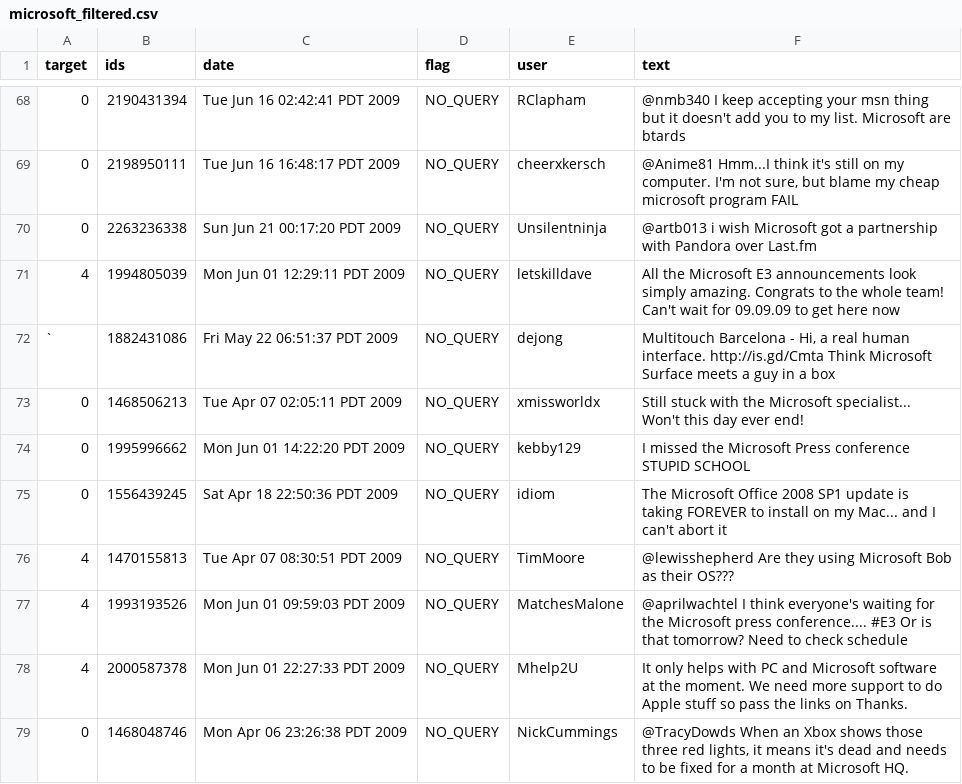
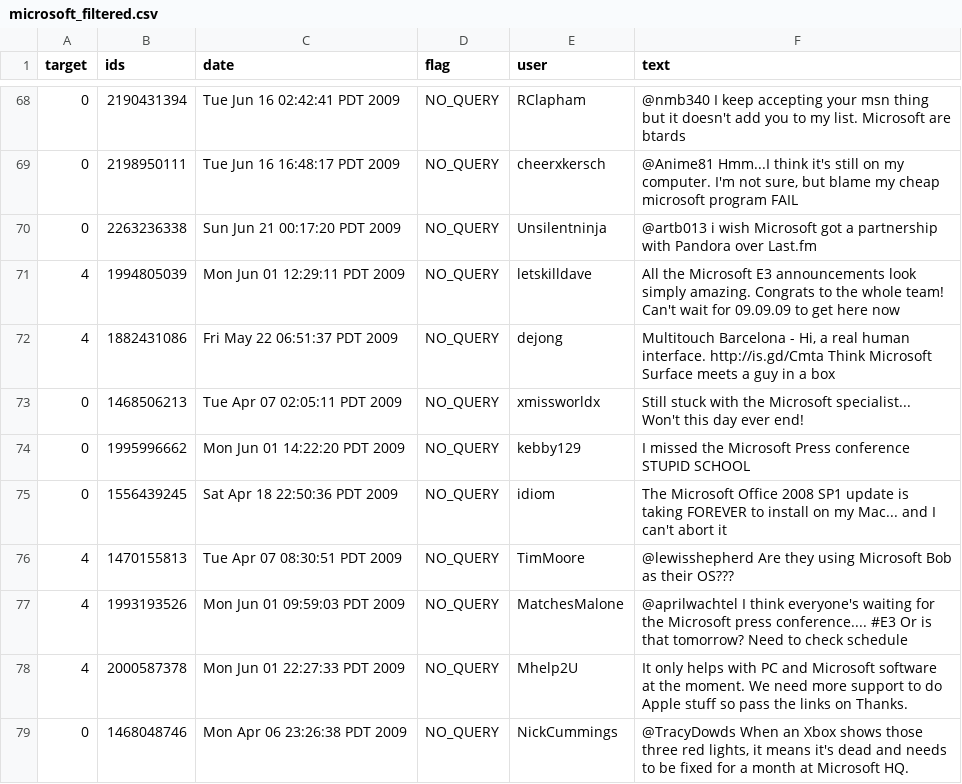
Before and after one commit to alexecse/opinion_analysis, a CSV file: data_bases/microsoft_filtered.csv, drawn as a sheet; only a part is shown, gaps mark what is left out.

```diff
--- a/data_bases/microsoft_filtered.csv
+++ b/data_bases/microsoft_filtered.csv
@@ -71,3 +71,3 @@ target,ids,date,flag,user,text
 4,1994805039,Mon Jun 01 12:29:11 PDT 2009,NO_QUERY,letskilldave,All the Microsoft E3 announcements look simply amazing. Congrats to the whole team!  Can't wait for 09.09.09 to get here now
-`,1882431086,Fri May 22 06:51:37 PDT 2009,NO_QUERY,dejong,"Multitouch Barcelona - Hi, a real human interface. http://is.gd/Cmta  Think Microsoft Surface meets a guy in a box "
+4,1882431086,Fri May 22 06:51:37 PDT 2009,NO_QUERY,dejong,"Multitouch Barcelona - Hi, a real human interface. http://is.gd/Cmta  Think Microsoft Surface meets a guy in a box "
 0,1468506213,Tue Apr 07 02:05:11 PDT 2009,NO_QUERY,xmissworldx,Still stuck with the Microsoft specialist... Won't this day ever end!
```
Also changed, not shown: 3 other files.
